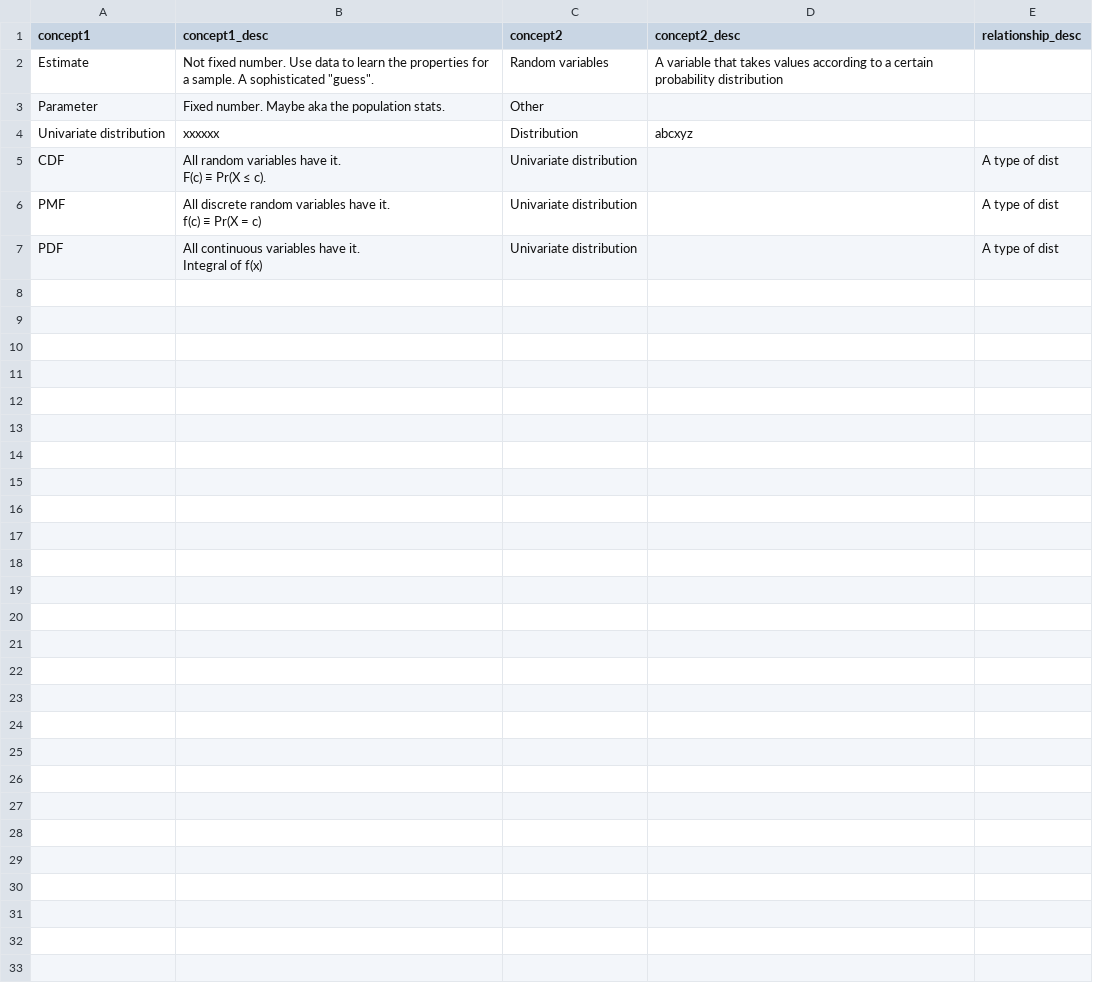
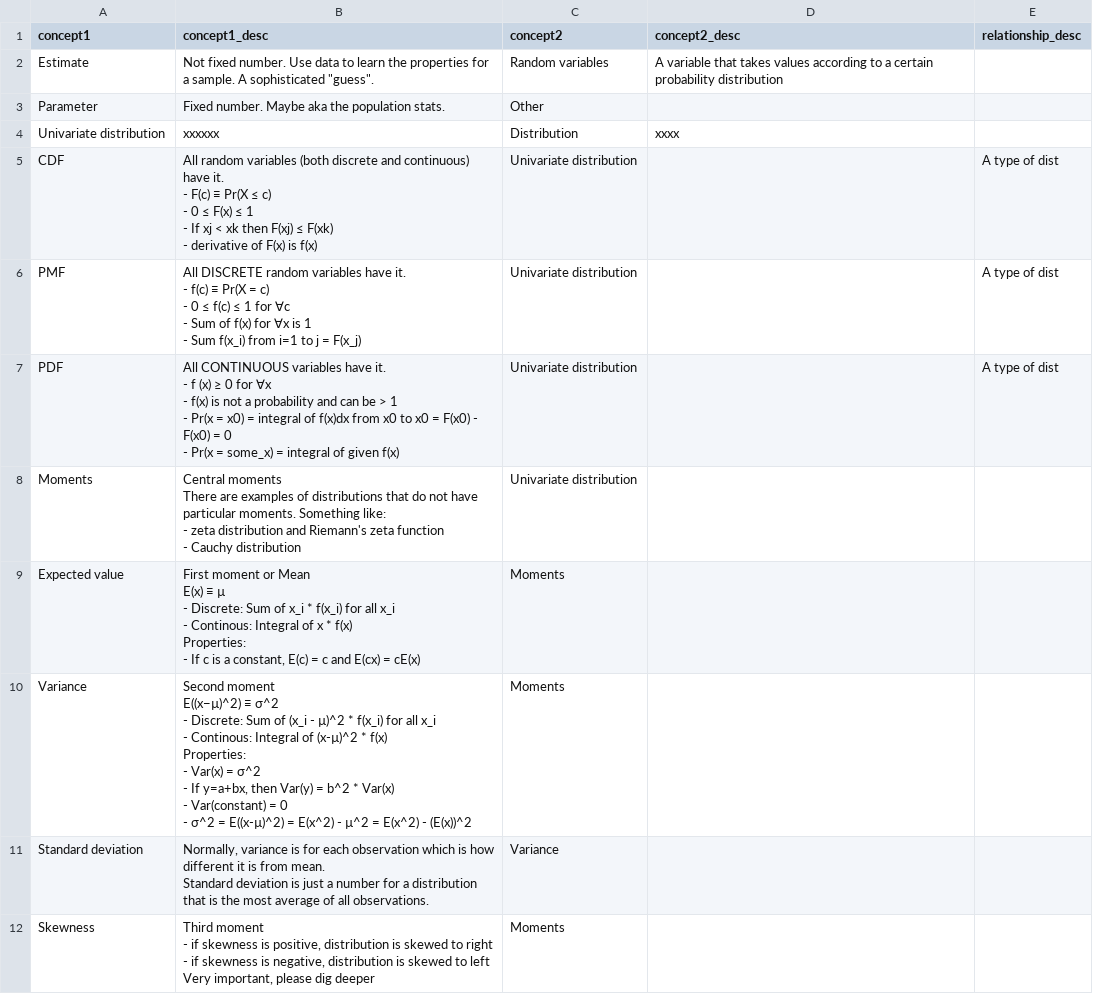
Before and after one commit to quanghieu31/ConceptMapping, a CSV file: statistics/ConceptData.csv, drawn as a sheet.

Commit message:
Fix spacing of nodes and edges (but not very well) and fix line breaks in description csv

```diff
--- a/statistics/ConceptData.csv
+++ b/statistics/ConceptData.csv
@@ -3,8 +3,48 @@ Estimate,"Not fixed number. Use data to learn the properties for a sample. A sop
 Parameter,Fixed number. Maybe aka the population stats.,Other,,
-Univariate distribution,xxxxxx,Distribution,abcxyz,
-CDF,"All random variables have it.
-F(c) ≡ Pr(X ≤ c). ",Univariate distribution,,A type of dist
-PMF,"All discrete random variables have it.
-f(c) ≡ Pr(X = c)",Univariate distribution,,A type of dist
-PDF,"All continuous variables have it.
-Integral of f(x)",Univariate distribution,,A type of dist
+Univariate distribution,xxxxxx,Distribution,xxxx,
+CDF,"All random variables (both discrete and continuous) have it.
+- F(c) ≡ Pr(X ≤ c)
+- 0 ≤ F(x) ≤ 1
+- If xj < xk then F(xj) ≤ F(xk)
+- derivative of F(x) is f(x)",Univariate distribution,,A type of dist
+PMF,"All DISCRETE random variables have it.
+- f(c) ≡ Pr(X = c)
+- 0 ≤ f(c) ≤ 1 for ∀c
+- Sum of f(x) for ∀x is 1
+- Sum f(x_i) from i=1 to j = F(x_j)",Univariate distribution,,A type of dist
+PDF,"All CONTINUOUS variables have it.
+- f (x) ≥ 0 for ∀x
+- f(x) is not a probability and can be > 1
+- Pr(x = x0) = integral of f(x)dx from x0 to x0 = F(x0) - F(x0) = 0
+- Pr(x = some_x) = integral of given f(x)",Univariate distribution,,A type of dist
+Moments,"Central moments
+
+There are examples of distributions that do not have particular moments. Something like:
+- zeta distribution and Riemann's zeta function
+- Cauchy distribution",Univariate distribution,,
+Expected value,"First moment or Mean
+E(x) ≡ µ
+- Discrete: Sum of x_i * f(x_i) for all x_i
+- Continous: Integral of x * f(x)
+
+Properties:
+- If c is a constant, E(c) = c and E(cx) = cE(x)",Moments,,
+Variance,"Second moment
+E((x−µ)^2) ≡ σ^2
+- Discrete: Sum of (x_i - µ)^2 * f(x_i) for all x_i
+- Continous: Integral of (x-µ)^2 * f(x)
+
+Properties:
+- Var(x) = σ^2
+- If y=a+bx, then Var(y) = b^2 * Var(x)
+- Var(constant) = 0
+- σ^2 = E((x-µ)^2) = E(x^2) - µ^2 = E(x^2) - (E(x))^2",Moments,,
+Standard deviation,"Normally, variance is for each observation which is how different it is from mean.
+
+Standard deviation is just a number for a distribution that is the most average of all observations.",Variance,,
+Skewness,"Third moment
+
+- if skewness is positive, distribution is skewed to right
+- if skewness is negative, distribution is skewed to left
+
+Very important, please dig deeper",Moments,,
```
Also changed, not shown: 2 other files.
